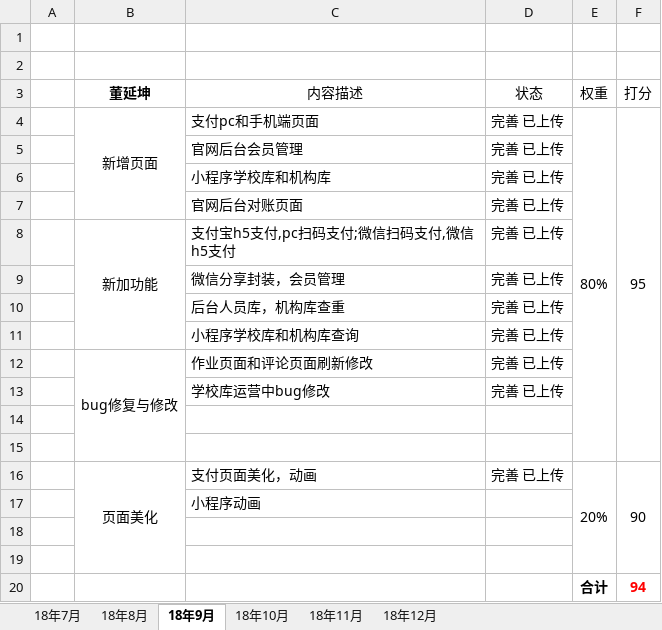
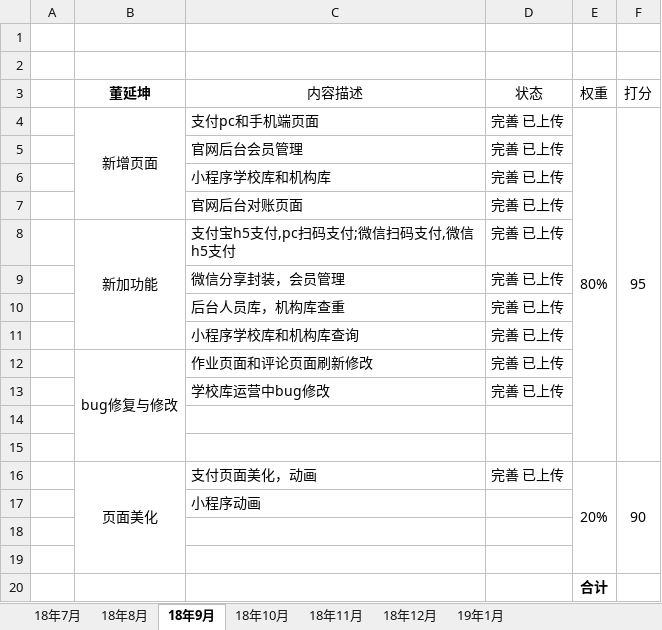
Before and after one commit to dongyankun/grocery, an Excel workbook: IT技术部-绩效考核表-董延坤.xlsx, sheet 18年9月, drawn as a sheet; values as stored, in another font and other column widths than the file's, no borders; the diff names each change by its address in the sheet, - before the commit and + after, or states it on an @@ line.

```diff
--- a/IT技术部-绩效考核表-董延坤.xlsx (sheet 18年9月)
+++ b/IT技术部-绩效考核表-董延坤.xlsx (sheet 18年9月)
+sheet tab: 19年1月
-F20 (打分): 94
+F20 (打分): (empty)
```
Also changed, not shown: sheet 18年10月, sheet 18年11月, sheet 18年12月, sheet 18年7月, sheet 18年8月, 10 other files.
